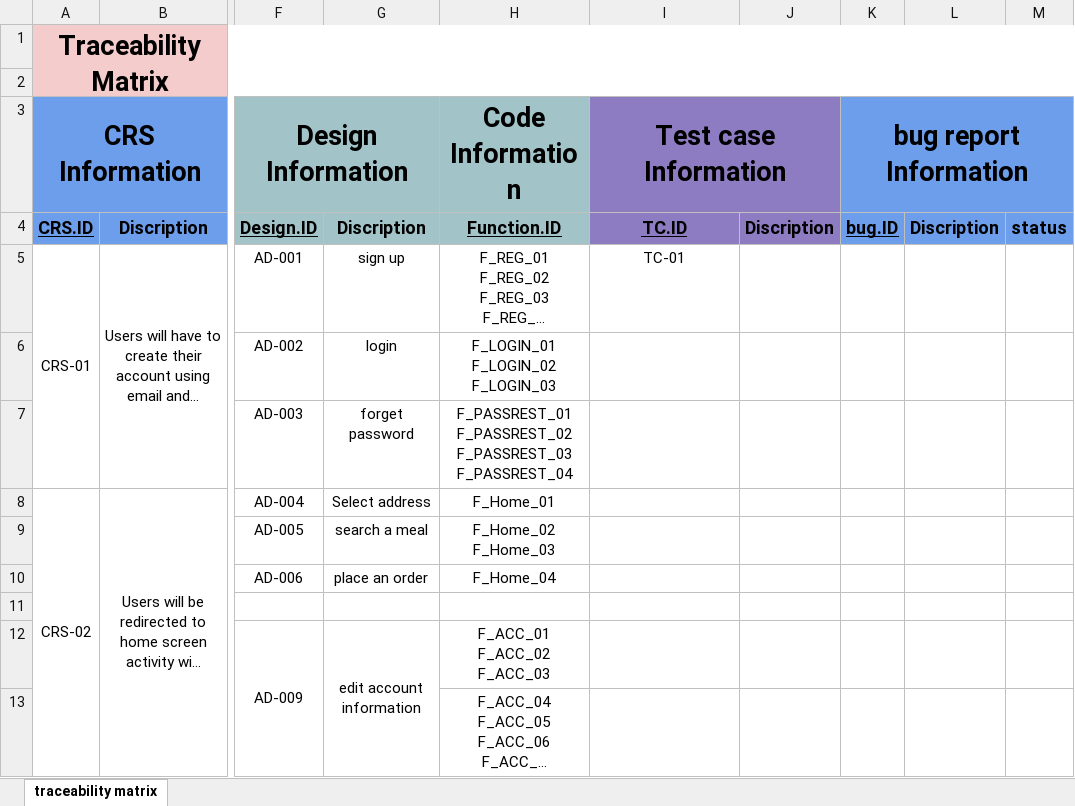
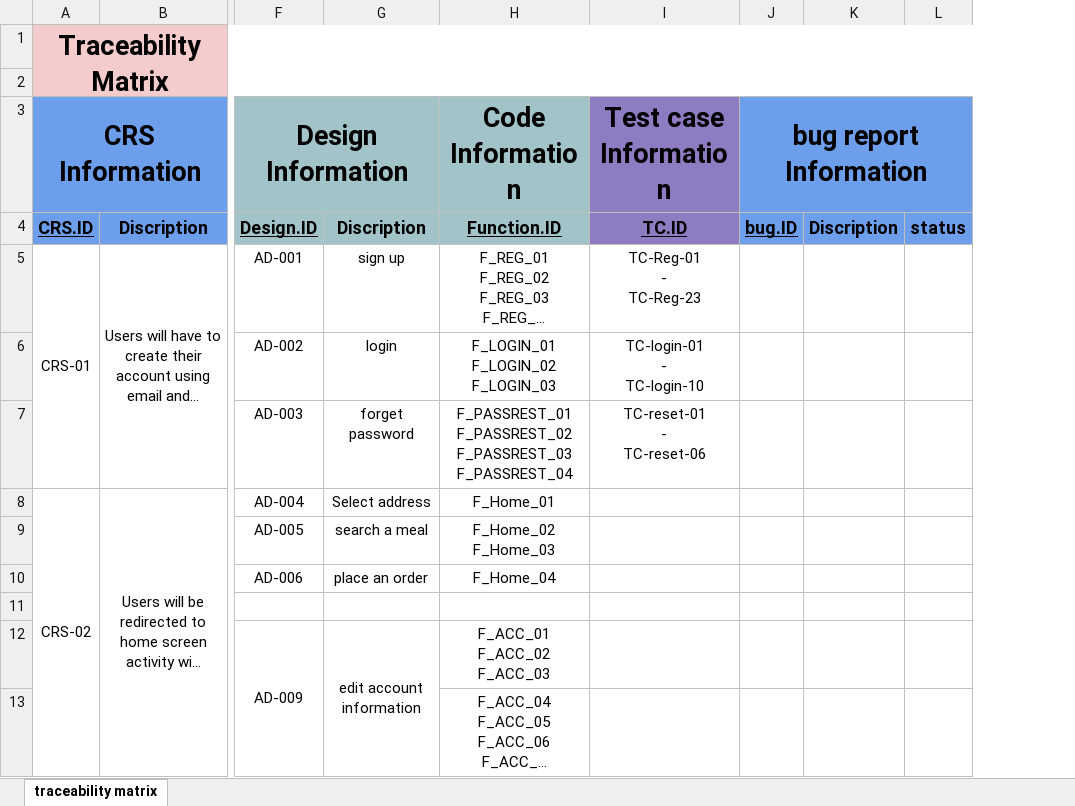
Before and after one commit to sohip-a/Foodies, an Excel workbook: 2-Reqs/RTM.xlsx, sheet traceability matrix, drawn as a sheet; only a part is shown, gaps mark what is left out; long unchanged cells end in …; values as stored, in another font and other column widths than the file's, no borders; removed rows and columns are numbered as before the commit, all else as after; ↵ is a line break in a cell; the diff covers the shown part only; the diff names each change by its address in the sheet, - before the commit and + after, or states it on an @@ line.

```diff
--- a/2-Reqs/RTM.xlsx (sheet traceability matrix)
+++ b/2-Reqs/RTM.xlsx (sheet traceability matrix)
-column J, row 4: Discription
-I3:J3 merged
-I5 (Test case Information): TC-01
+I5 (Test case Information): TC-Reg-01 ↵ - ↵ TC-Reg-23
-I6 (Test case Information): (empty)
+I6 (Test case Information): TC-login-01 ↵ - ↵ TC-login-10
-I7 (Test case Information): (empty)
+I7 (Test case Information): TC-reset-01 ↵ - ↵ TC-reset-06
```
Also changed, not shown: 7 added rows, 1 edited cell and cell formats elsewhere in this sheet, 2-Reqs/SIQ22-02-2023.xlsx, 1 other file.
